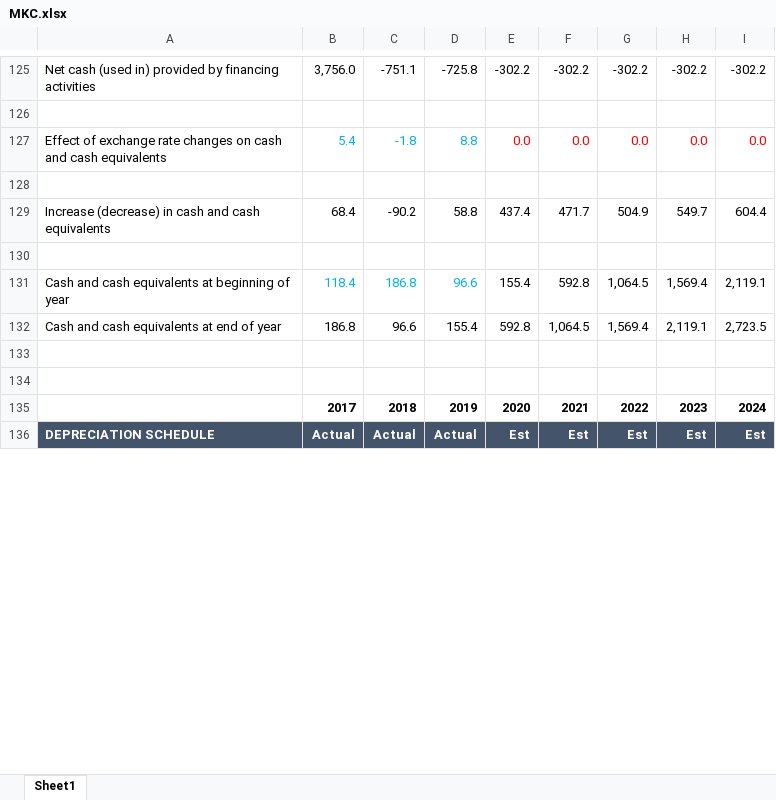
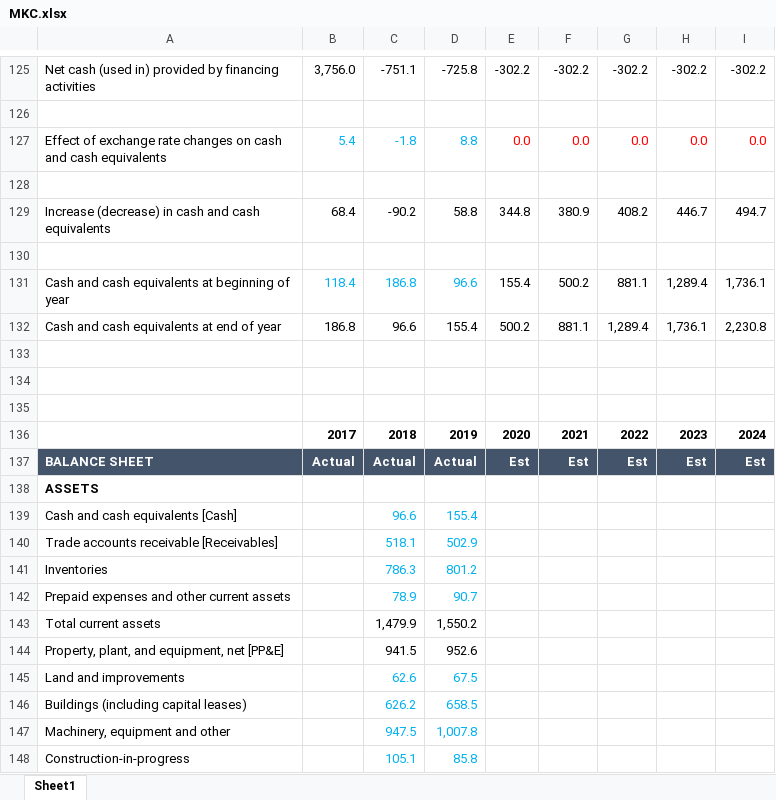
Before and after one commit to FIM-Expert/python-academy, an Excel workbook: MKC.xlsx, sheet Sheet1, drawn as a sheet; only a part is shown, gaps mark what is left out; the shorter side is filled out with more unchanged rows; values as stored, in another font and other column widths than the file's, no borders; the diff covers the shown part only; the diff names each change by its address in the sheet, - before the commit and + after, or states it on an @@ line.

```diff
--- a/MKC.xlsx (sheet Sheet1)
+++ b/MKC.xlsx (sheet Sheet1)
-E129: 437.4
+E129: 344.8
-F129: 471.7
+F129: 380.9
-G129: 504.9
+G129: 408.2
-H129: 549.7
+H129: 446.7
-I129: 604.4
+I129: 494.7
-F131: 592.8
+F131: 500.2
-G131: 1,064.5
+G131: 881.1
-H131: 1,569.4
+H131: 1,289.4
-I131: 2,119.1
+I131: 1,736.1
-E132: 592.8
+E132: 500.2
-F132: 1,064.5
+F132: 881.1
-G132: 1,569.4
+G132: 1,289.4
-H132: 2,119.1
+H132: 1,736.1
-I132: 2,723.5
+I132: 2,230.8
+row 133: (empty)
+row 134: (empty)
+row 135: (empty)
+row 136:  | 2017 | 2018 | 2019 | 2020 | 2021 | 2022 | 2023 | 2024
+row 137: BALANCE SHEET | Actual | Actual | Actual | Est | Est | Est | Est | Est
+row 138: ASSETS
+row 139: Cash and cash equivalents [Cash] |  | 96.6 | 155.4
+row 140: Trade accounts receivable [Receivables] |  | 518.1 | 502.9
+row 141: Inventories |  | 786.3 | 801.2
+row 142: Prepaid expenses and other current assets |  | 78.9 | 90.7
+row 143: Total current assets |  | 1,479.9 | 1,550.2
+row 144: Property, plant, and equipment, net [PP&E] |  | 941.5 | 952.6
+row 145: Land and improvements |  | 62.6 | 67.5
+row 146: Buildings (including capital leases) |  | 626.2 | 658.5
+row 147: Machinery, equipment and other |  | 947.5 | 1,007.8
+row 148: Construction-in-progress |  | 105.1 | 85.8
```
Also changed, not shown: 50 added rows, 35 edited cells and cell formats elsewhere in this sheet, formulas that keep their value, 4 other files.
